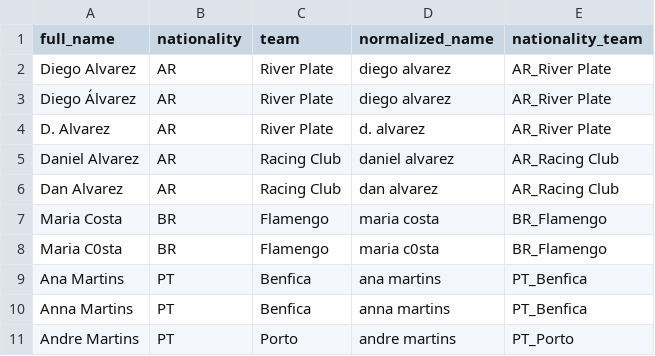
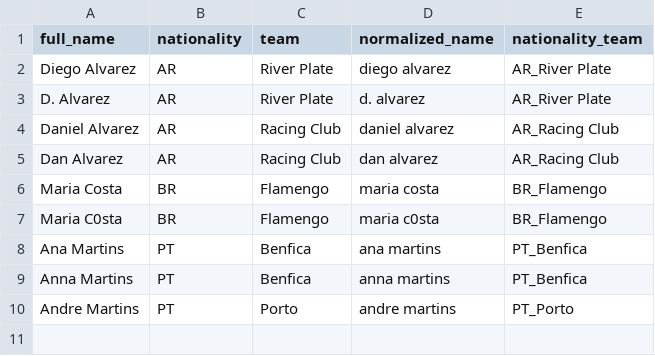
Before and after one commit to zhouy185/BUS_O712, a CSV file: Data/players_cleaned.csv, drawn as a sheet.

Commit message:
Add files via upload

```diff
--- a/Data/players_cleaned.csv
+++ b/Data/players_cleaned.csv
@@ -2,3 +2,2 @@ full_name,nationality,team,normalized_name,nationality_team
 Diego Alvarez,AR,River Plate,diego alvarez,AR_River Plate
-Diego  Álvarez ,AR,River Plate,diego alvarez,AR_River Plate
 D. Alvarez,AR,River Plate,d. alvarez,AR_River Plate
```
